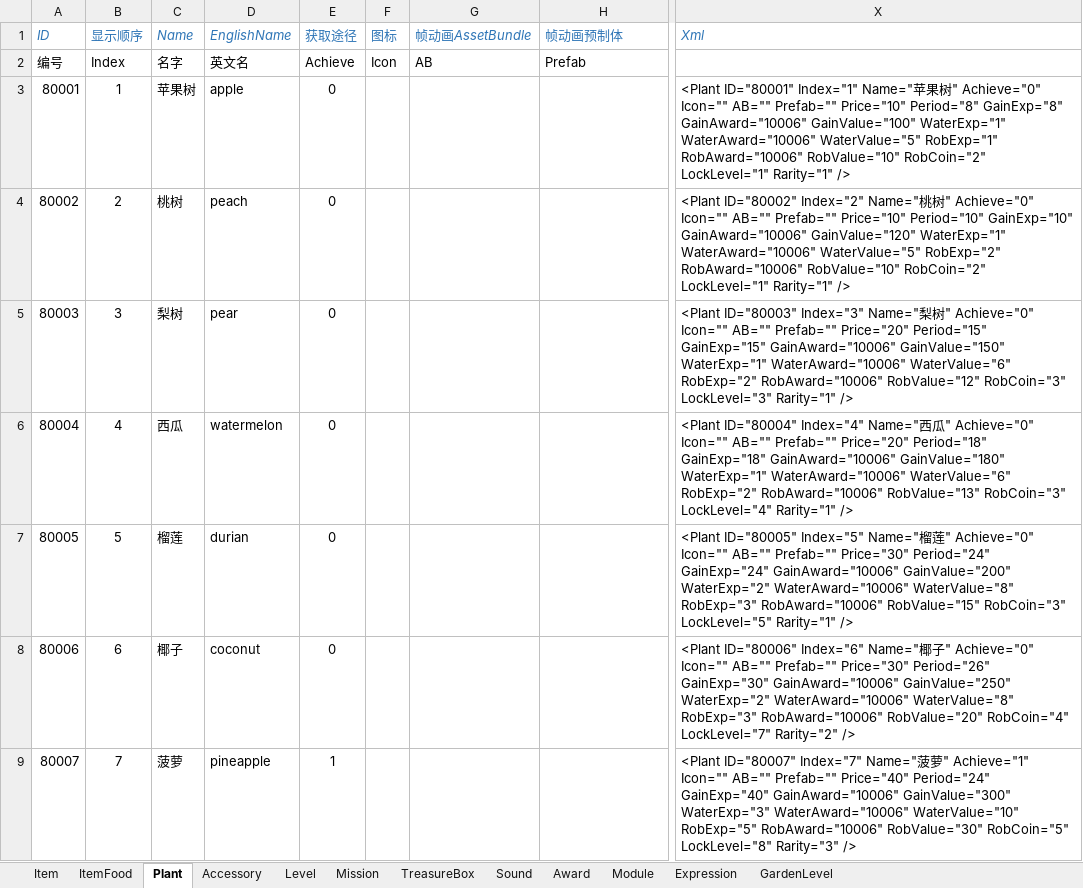
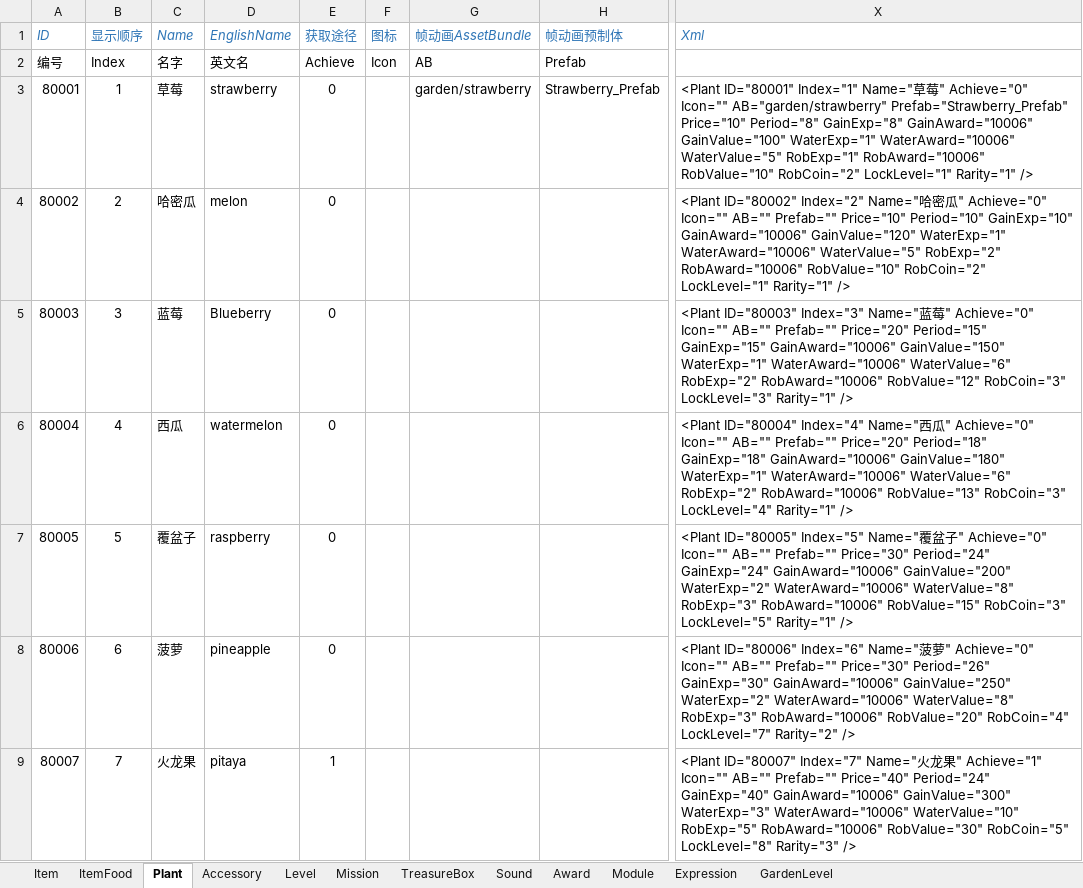
Before and after one commit to EarlyAnt/HankConfig, an Excel workbook: ConfigBuilder.xlsx, sheet Plant, drawn as a sheet; only a part is shown, gaps mark what is left out; values as stored, in another font and other column widths than the file's, no borders; conditional formats not drawn; the diff names each change by its address in the sheet, - before the commit and + after, or states it on an @@ line.

Commit message:
1.Plant.xml配置文件，增加草莓的预制体配置。植物换成现在的7个。

```diff
--- a/ConfigBuilder.xlsx (sheet Plant)
+++ b/ConfigBuilder.xlsx (sheet Plant)
-C3 (Name): 苹果树
+C3 (Name): 草莓
-D3 (EnglishName): apple
+D3 (EnglishName): strawberry
-G3 (帧动画AssetBundle): (empty)
+G3 (帧动画AssetBundle): garden/strawberry
-H3 (帧动画预制体): (empty)
+H3 (帧动画预制体): Strawberry_Prefab
-X3 (Xml): …Index="1" Name="苹果树" Achieve="0" Icon="" AB="" Prefab="" Price="10" Period="8"…
+X3 (Xml): …Index="1" Name="草莓" Achieve="0" Icon="" AB="garden/strawberry" Prefab="Strawberry_Prefab" Price="10" Period="8"…
-C4 (Name): 桃树
+C4 (Name): 哈密瓜
-D4 (EnglishName): peach
+D4 (EnglishName): melon
-X4 (Xml): …Index="2" Name="桃树" Achieve="0"…
+X4 (Xml): …Index="2" Name="哈密瓜" Achieve="0"…
-C5 (Name): 梨树
+C5 (Name): 蓝莓
-D5 (EnglishName): pear
+D5 (EnglishName): Blueberry
-X5 (Xml): …Index="3" Name="梨树" Achieve="0"…
+X5 (Xml): …Index="3" Name="蓝莓" Achieve="0"…
-C7 (Name): 榴莲
+C7 (Name): 覆盆子
-D7 (EnglishName): durian
+D7 (EnglishName): raspberry
-X7 (Xml): …Index="5" Name="榴莲" Achieve="0"…
+X7 (Xml): …Index="5" Name="覆盆子" Achieve="0"…
-C8 (Name): 椰子
+C8 (Name): 菠萝
-D8 (EnglishName): coconut
+D8 (EnglishName): pineapple
-X8 (Xml): …Index="6" Name="椰子" Achieve="0"…
+X8 (Xml): …Index="6" Name="菠萝" Achieve="0"…
-C9 (Name): 菠萝
+C9 (Name): 火龙果
-D9 (EnglishName): pineapple
+D9 (EnglishName): pitaya
-X9 (Xml): …Index="7" Name="菠萝" Achieve="1"…
+X9 (Xml): …Index="7" Name="火龙果" Achieve="1"…
```
Also changed, not shown: sheet Item, 1 other file.
